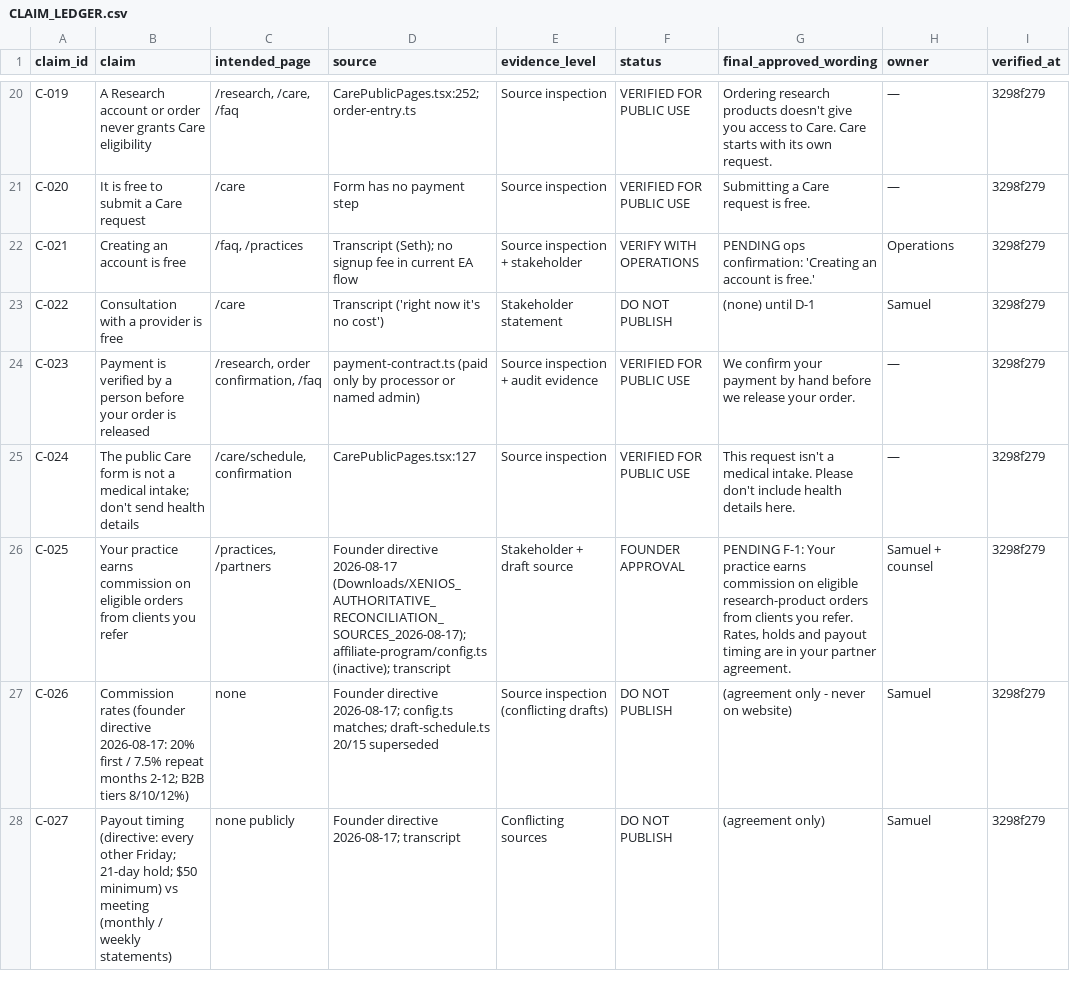
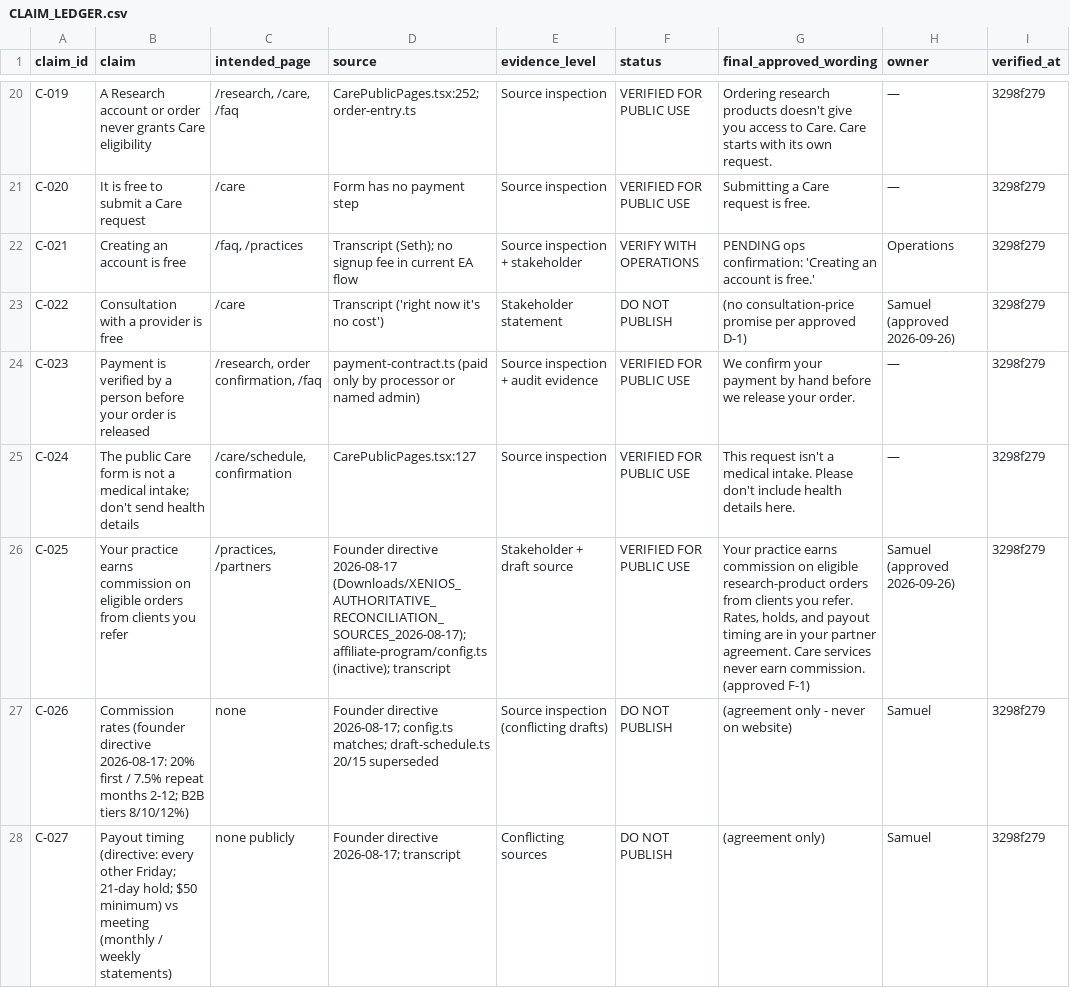
Before and after one commit to teamxenios/xenios-website, a CSV file: docs/ux/xenios-clarity-program/CLAIM_LEDGER.csv, drawn as a sheet; only a part is shown, gaps mark what is left out; the diff covers the shown part only.

```diff
--- a/docs/ux/xenios-clarity-program/CLAIM_LEDGER.csv
+++ b/docs/ux/xenios-clarity-program/CLAIM_LEDGER.csv
@@ -22,6 +22,6 @@ C-020,It is free to submit a Care request,/care,Form has no payment step,Source
 C-021,Creating an account is free,"/faq, /practices",Transcript (Seth); no signup fee in current EA flow,Source inspection + stakeholder,VERIFY WITH OPERATIONS,PENDING ops confirmation: 'Creating an account is free.',Operations,3298f279
-C-022,Consultation with a provider is free,/care,Transcript ('right now it's no cost'),Stakeholder statement,DO NOT PUBLISH,(none) until D-1,Samuel,3298f279
+C-022,Consultation with a provider is free,/care,Transcript ('right now it's no cost'),Stakeholder statement,DO NOT PUBLISH,(no consultation-price promise per approved D-1),Samuel (approved 2026-09-26),3298f279
 C-023,Payment is verified by a person before your order is released,"/research, order confirmation, /faq",payment-contract.ts (paid only by processor or named admin),Source inspection + audit evidence,VERIFIED FOR PUBLIC USE,We confirm your payment by hand before we release your order.,—,3298f279
 C-024,The public Care form is not a medical intake; don't send health details,"/care/schedule, confirmation",CarePublicPages.tsx:127,Source inspection,VERIFIED FOR PUBLIC USE,This request isn't a medical intake. Please don't include health details here.,—,3298f279
-C-025,Your practice earns commission on eligible orders from clients you refer,"/practices, /partners",Founder directive 2026-08-17 (Downloads/XENIOS_AUTHORITATIVE_RECONCILIATION_SOURCES_2026-08-17); affiliate-program/config.ts (inactive); transcript,Stakeholder + draft source,FOUNDER APPROVAL,"PENDING F-1: Your practice earns commission on eligible research-product orders from clients you refer. Rates, holds and payout timing are in your partner agreement.",Samuel + counsel,3298f279
+C-025,Your practice earns commission on eligible orders from clients you refer,"/practices, /partners",Founder directive 2026-08-17 (Downloads/XENIOS_AUTHORITATIVE_RECONCILIATION_SOURCES_2026-08-17); affiliate-program/config.ts (inactive); transcript,Stakeholder + draft source,VERIFIED FOR PUBLIC USE,"Your practice earns commission on eligible research-product orders from clients you refer. Rates, holds, and payout timing are in your partner agreement. Care services never earn commission. (approved F-1)",Samuel (approved 2026-09-26),3298f279
 C-026,Commission rates (founder directive 2026-08-17: 20% first / 7.5% repeat months 2-12; B2B tiers 8/10/12%),none,Founder directive 2026-08-17; config.ts matches; draft-schedule.ts 20/15 superseded,Source inspection (conflicting drafts),DO NOT PUBLISH,(agreement only - never on website),Samuel,3298f279
```
Also changed, not shown: 1 added row and 29 edited cells elsewhere in this file, docs/ux/xenios-clarity-program/11_UAT_MATRIX.csv, 13 other files.
